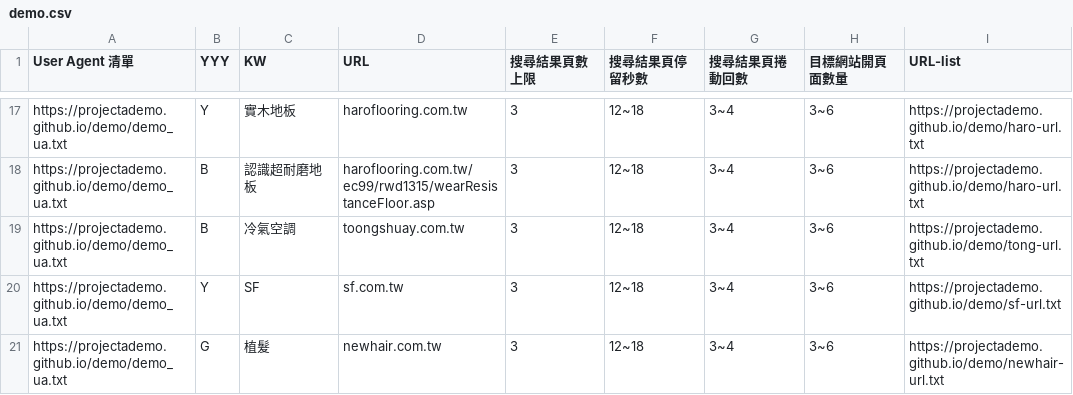
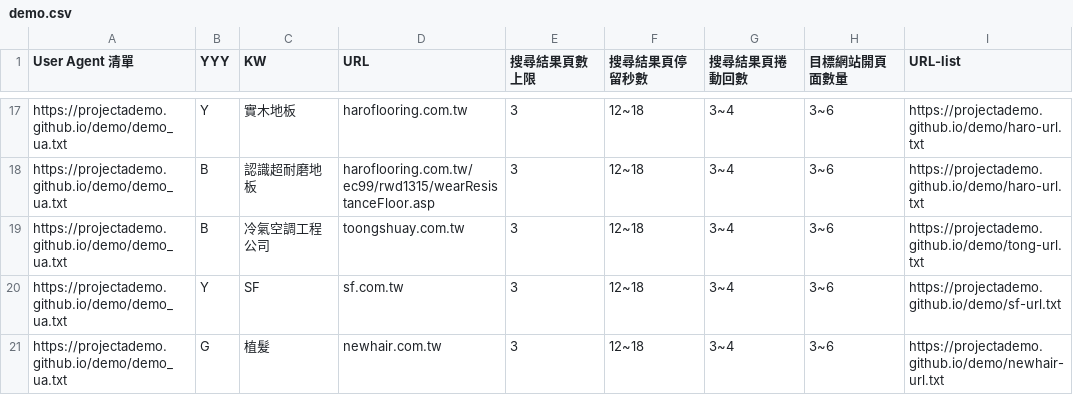
Before and after one commit to projectAdemo/demo, a CSV file: demo.csv, drawn as a sheet; only a part is shown, gaps mark what is left out; the diff names each change by its address in the sheet, - before the commit and + after, or states it on an @@ line.

Commit message:
Add files via upload

```diff
--- a/demo.csv
+++ b/demo.csv
-C19 (KW): 冷氣空調
+C19 (KW): 冷氣空調工程公司
```
